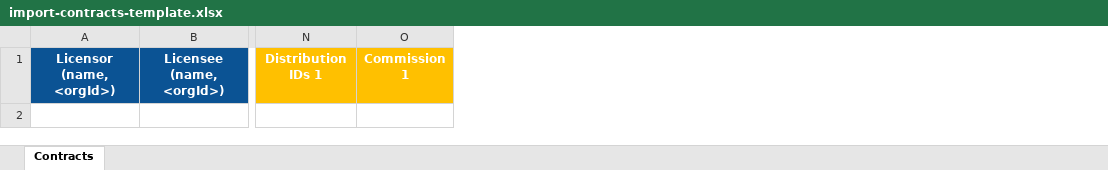
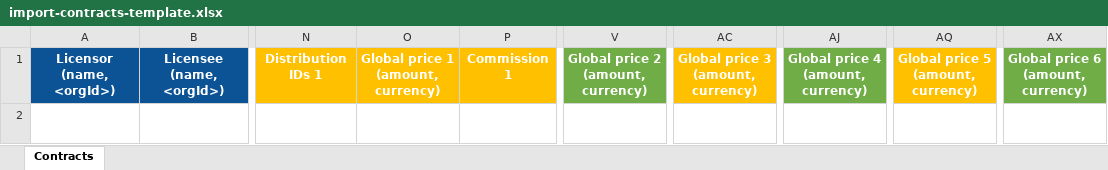
Before and after one commit to blockframes/blockframes, an Excel workbook: libs/ui/src/lib/assets/templates/import-contracts-template.xlsx, sheet Contracts, drawn as a sheet; only a part is shown, gaps mark what is left out; values as stored, in another font and other column widths than the file's, no borders; rows hold the shown columns only; ↵ is a line break in a cell; the diff names each change by its address in the sheet, - before the commit and + after, or states it on an @@ line.

```diff
--- a/libs/ui/src/lib/assets/templates/import-contracts-template.xlsx (sheet Contracts)
+++ b/libs/ui/src/lib/assets/templates/import-contracts-template.xlsx (sheet Contracts)
+column O, row 1: Global price 1 ↵ (amount, currency)
+column V, row 1: Global price 2 ↵ (amount, currency)
+column AC, row 1: Global price 3 ↵ (amount, currency)
+column AJ, row 1: Global price 4 ↵ (amount, currency)
+column AQ, row 1: Global price 5 ↵ (amount, currency)
+column AX, row 1: Global price 6 ↵ (amount, currency)
+row 2:  |  |  |  |  |  |  | (amount, currency)
```
Also changed, not shown: libs/ui/src/lib/assets/templates/import-deals-template.xlsx, 1 other file.
